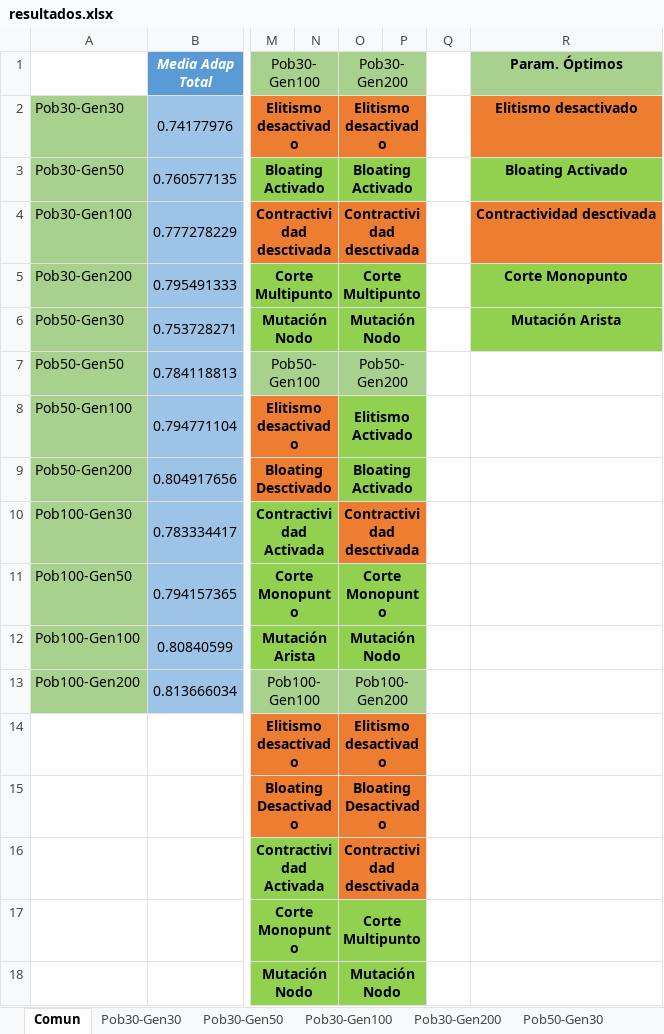
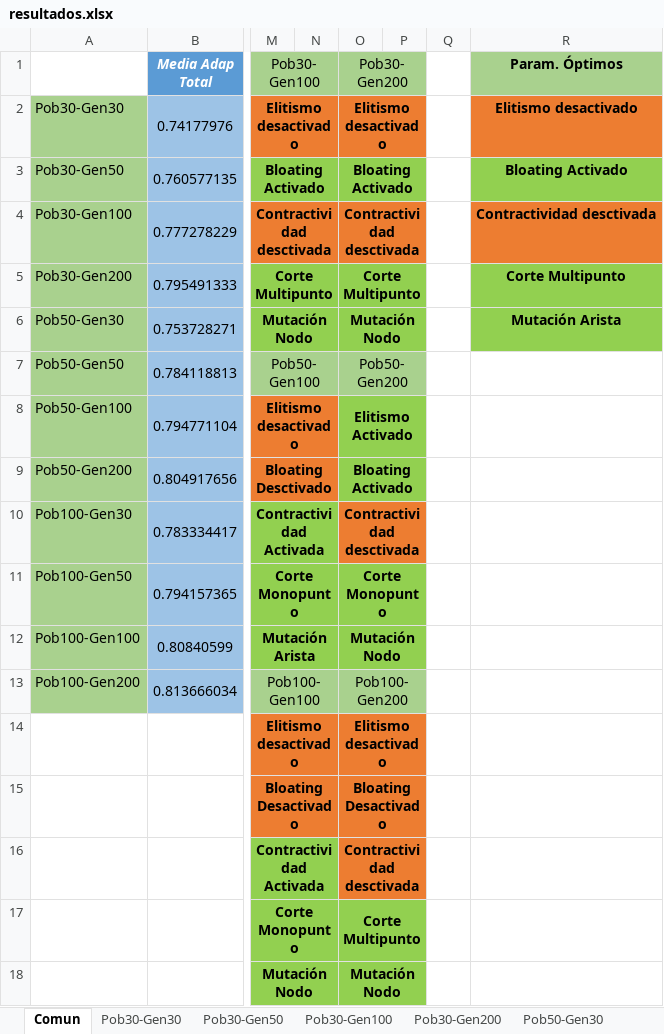
Before and after one commit to samus24/GeneticGame, an Excel workbook: AG/AG/testbench/resultados.xlsx, sheet Comun, drawn as a sheet; only a part is shown, gaps mark what is left out; values as stored, in another font and other column widths than the file's, no borders; charts and pictures not drawn; the diff names each change by its address in the sheet, - before the commit and + after, or states it on an @@ line.

```diff
--- a/AG/AG/testbench/resultados.xlsx (sheet Comun)
+++ b/AG/AG/testbench/resultados.xlsx (sheet Comun)
-R5 (Param. Óptimos): Corte Monopunto
+R5 (Param. Óptimos): Corte Multipunto
```
Also changed, not shown: other sheet tabs, charts or pictures.
